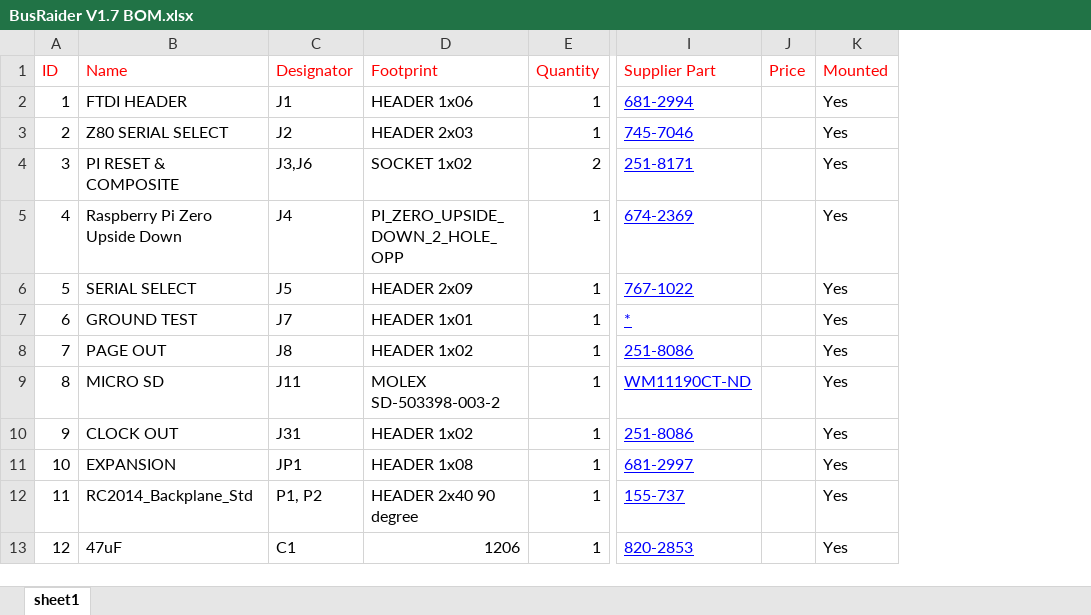
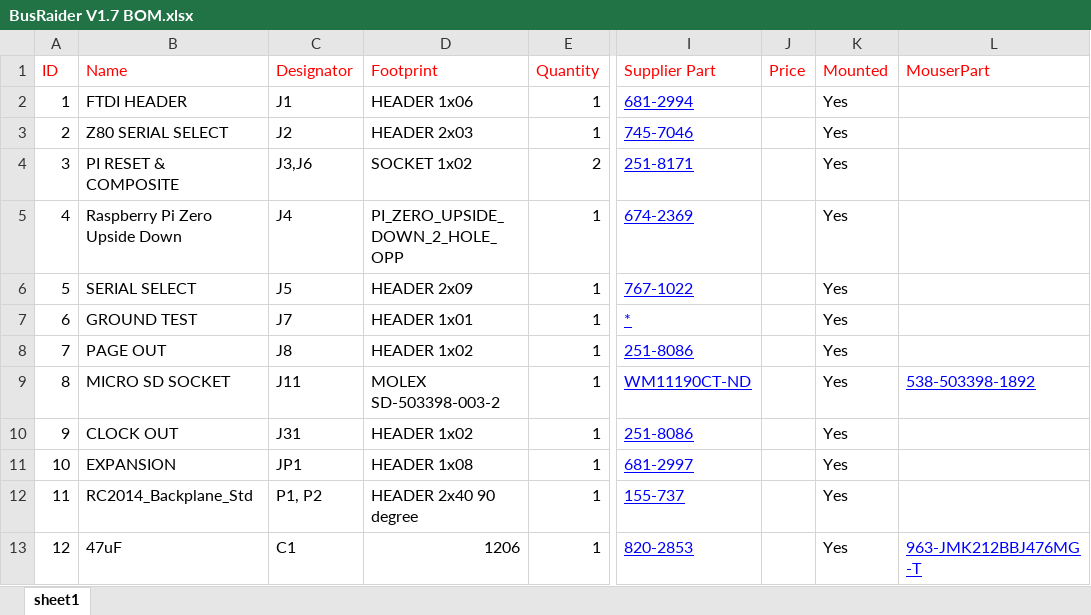
Before and after one commit to robdobsn/BusRaider, an Excel workbook: PCB/V1-7/BusRaider V1.7 BOM.xlsx, sheet sheet1, drawn as a sheet; only a part is shown, gaps mark what is left out; values as stored, in another font and other column widths than the file's, no borders; the diff names each change by its address in the sheet, - before the commit and + after, or states it on an @@ line.

```diff
--- a/PCB/V1-7/BusRaider V1.7 BOM.xlsx (sheet sheet1)
+++ b/PCB/V1-7/BusRaider V1.7 BOM.xlsx (sheet sheet1)
+column L (MouserPart), rows 9-13: 538-503398-1892 |  |  |  | 963-JMK212BBJ476MG-T
-B9 (Name): MICRO SD
+B9 (Name): MICRO SD SOCKET
```
Also changed, not shown: 18 other files.
